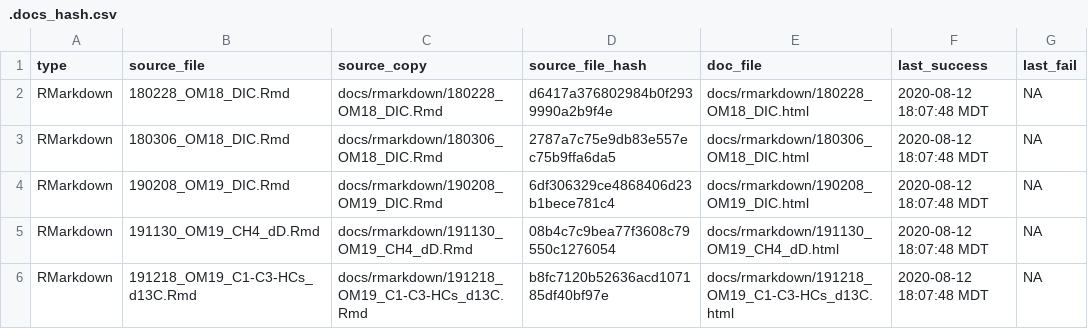
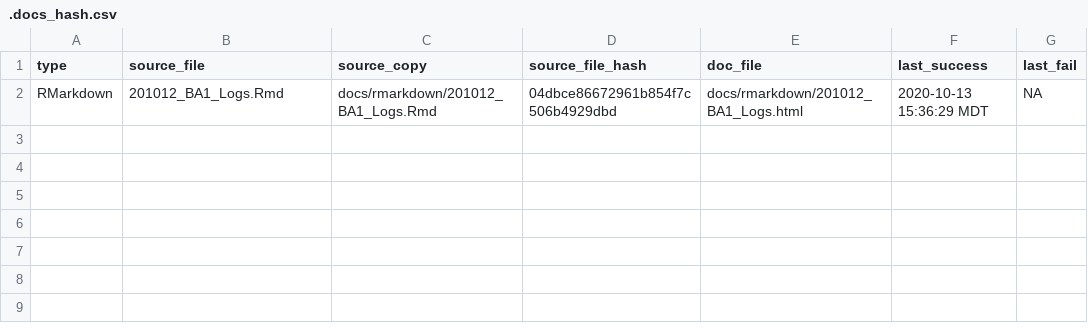
Before and after one commit to danote/Oman-packers-2018-2019, a CSV file: docs/.docs_hash.csv, drawn as a sheet.

```diff
--- a/docs/.docs_hash.csv
+++ b/docs/.docs_hash.csv
@@ -1,6 +1,2 @@
 type,source_file,source_copy,source_file_hash,doc_file,last_success,last_fail
-RMarkdown,180228_OM18_DIC.Rmd,docs/rmarkdown/180228_OM18_DIC.Rmd,d6417a376802984b0f2939990a2b9f4e,docs/rmarkdown/180228_OM18_DIC.html,2020-08-12 18:07:48 MDT,NA
-RMarkdown,180306_OM18_DIC.Rmd,docs/rmarkdown/180306_OM18_DIC.Rmd,2787a7c75e9db83e557ec75b9ffa6da5,docs/rmarkdown/180306_OM18_DIC.html,2020-08-12 18:07:48 MDT,NA
-RMarkdown,190208_OM19_DIC.Rmd,docs/rmarkdown/190208_OM19_DIC.Rmd,6df306329ce4868406d23b1bece781c4,docs/rmarkdown/190208_OM19_DIC.html,2020-08-12 18:07:48 MDT,NA
-RMarkdown,191130_OM19_CH4_dD.Rmd,docs/rmarkdown/191130_OM19_CH4_dD.Rmd,08b4c7c9bea77f3608c79550c1276054,docs/rmarkdown/191130_OM19_CH4_dD.html,2020-08-12 18:07:48 MDT,NA
-RMarkdown,191218_OM19_C1-C3-HCs_d13C.Rmd,docs/rmarkdown/191218_OM19_C1-C3-HCs_d13C.Rmd,b8fc7120b52636acd107185df40bf97e,docs/rmarkdown/191218_OM19_C1-C3-HCs_d13C.html,2020-08-12 18:07:48 MDT,NA
+RMarkdown,201012_BA1_Logs.Rmd,docs/rmarkdown/201012_BA1_Logs.Rmd,04dbce86672961b854f7c506b4929dbd,docs/rmarkdown/201012_BA1_Logs.html,2020-10-13 15:36:29 MDT,NA
```
Also changed, not shown: 9 other files.
